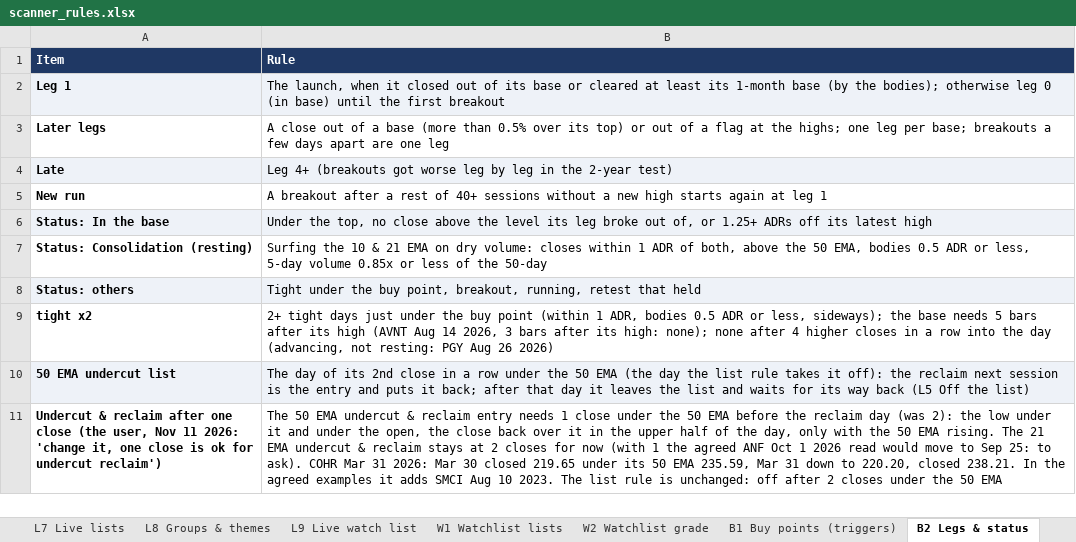
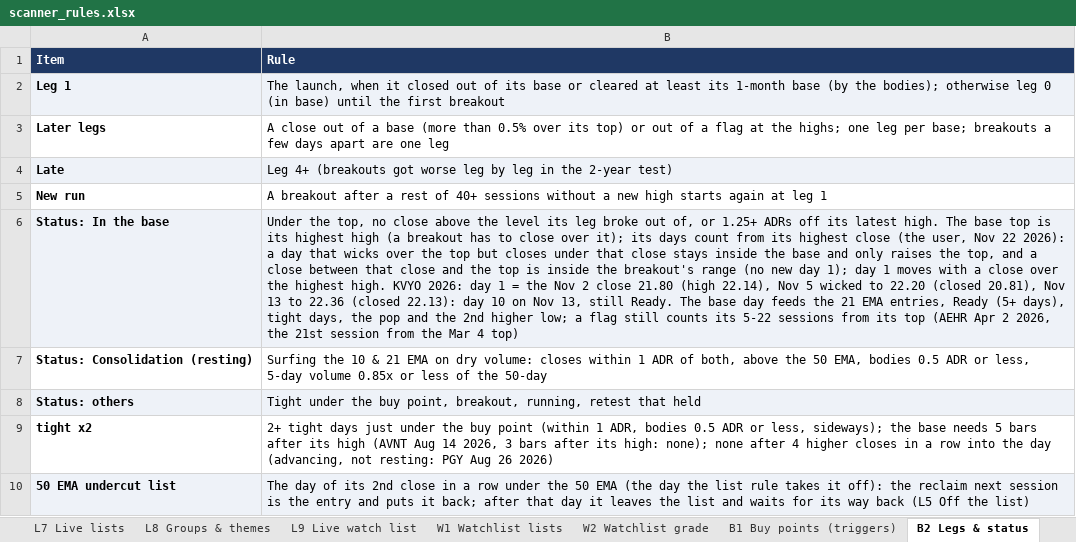
Before and after one commit to goattrader40-lgtm/radar-close-snapshots, an Excel workbook: rules/scanner_rules.xlsx, sheet B2 Legs & status, drawn as a sheet; only a part is shown; the shorter side is filled out with more unchanged rows; values as stored, in another font and other column widths than the file's, no borders; the diff names each change by its address in the sheet, - before the commit and + after, or states it on an @@ line.

```diff
--- a/rules/scanner_rules.xlsx (sheet B2 Legs & status)
+++ b/rules/scanner_rules.xlsx (sheet B2 Legs & status)
-B6 (Rule): …its latest high
+B6 (Rule): …its latest high. The base top is its highest high (a breakout has to close over it); its days count from its highest close (the user, Nov 22 2026): a day that wicks over the top but closes under that close stays inside the base and only raises the top, and a close between that close and the top is inside the breakout's range (no new day 1); day 1 moves with a close over the highest high. KVYO 2026: day 1 = the Nov 2 close 21.80 (high 22.14), Nov 5 wicked to 22.20 (closed 20.81), Nov 13 to 22.36 (closed 22.13): day 10 on Nov 13, still Ready. The base day feeds the 21 EMA entries, Ready (5+ days), tight days, the pop and the 2nd higher low; a flag still counts its 5-22 sessions from its top (AEHR Apr 2 2026, the 21st session from the Mar 4 top)
```
Also changed, not shown: sheet B1 Buy points (triggers), 4 other files.
